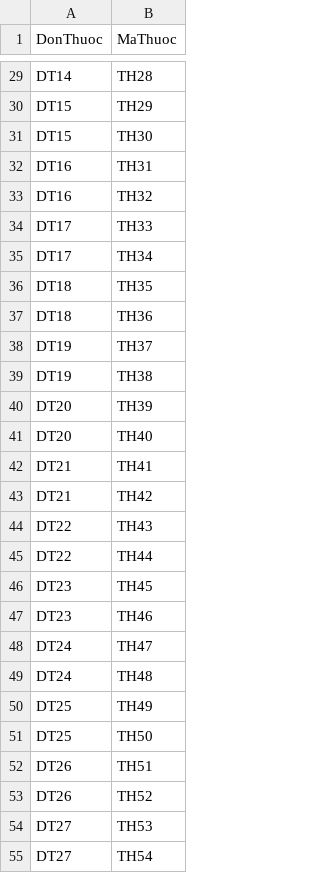
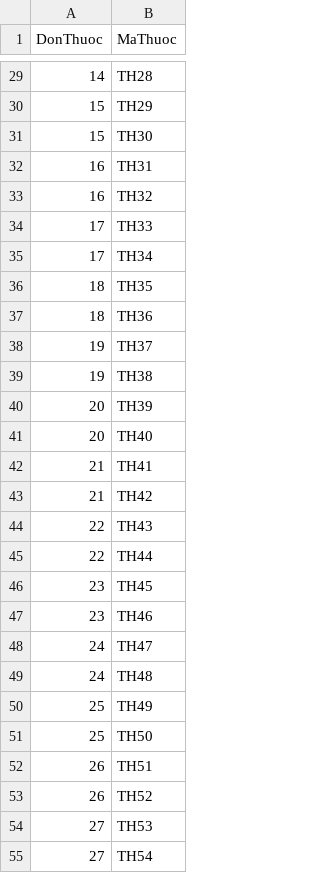
Before and after one commit to THKhai/Phong_Kham_Nha_Khoa-He_Quan_Tri, a CSV file: Data/data_DonThuoc.csv, drawn as a sheet; only a part is shown, gaps mark what is left out; the diff covers the shown part only; the diff names each change by its address in the sheet, - before the commit and + after, or states it on an @@ line.

```diff
--- a/Data/data_DonThuoc.csv
+++ b/Data/data_DonThuoc.csv
-A29 (DonThuoc): DT14
+A29 (DonThuoc): 14
-A30:A31 (DonThuoc): DT15
+A30:A31 (DonThuoc): 15
-A32:A33 (DonThuoc): DT16
+A32:A33 (DonThuoc): 16
-A34:A35 (DonThuoc): DT17
+A34:A35 (DonThuoc): 17
-A36:A37 (DonThuoc): DT18
+A36:A37 (DonThuoc): 18
-A38:A39 (DonThuoc): DT19
+A38:A39 (DonThuoc): 19
-A40:A41 (DonThuoc): DT20
+A40:A41 (DonThuoc): 20
-A42:A43 (DonThuoc): DT21
+A42:A43 (DonThuoc): 21
-A44:A45 (DonThuoc): DT22
+A44:A45 (DonThuoc): 22
-A46:A47 (DonThuoc): DT23
+A46:A47 (DonThuoc): 23
-A48:A49 (DonThuoc): DT24
+A48:A49 (DonThuoc): 24
-A50:A51 (DonThuoc): DT25
+A50:A51 (DonThuoc): 25
-A52:A53 (DonThuoc): DT26
+A52:A53 (DonThuoc): 26
-A54:A55 (DonThuoc): DT27
+A54:A55 (DonThuoc): 27
```
Also changed, not shown: 73 edited cells elsewhere in this file, 19 other files.
